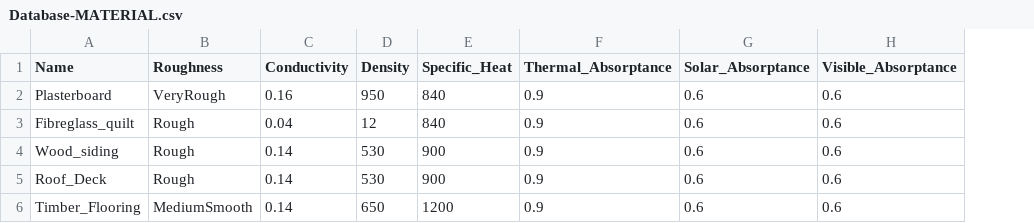
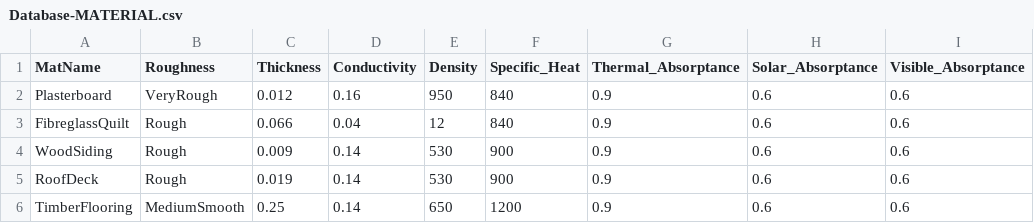
Before and after one commit to UCL/simstock_qgis, a CSV file: simstock_qgis/Database/Database-MATERIAL.csv, drawn as a sheet; only a part is shown; removed rows and columns are numbered as before the commit, all else as after; the diff names each change by its address in the sheet, - before the commit and + after, or states it on an @@ line.

Commit message:
Reformatted database files
Changed database files to be in the final (?) format that the plugin will use.

```diff
--- a/simstock_qgis/Database/Database-MATERIAL.csv
+++ b/simstock_qgis/Database/Database-MATERIAL.csv
-column A (Name), rows 2-6: Plasterboard | Fibreglass_quilt | Wood_siding | Roof_Deck | Timber_Flooring
+column A (MatName), rows 2-6: Plasterboard | FibreglassQuilt | WoodSiding | RoofDeck | TimberFlooring
+column C (Thickness), rows 2-6: 0.012 | 0.066 | 0.009 | 0.019 | 0.25
```
Also changed, not shown: simstock_qgis/Database/Database-CONSTRUCTION.csv, simstock_qgis/Database/Database-WINDOWMATERIAL_GLAZING.csv, 2 other files.
